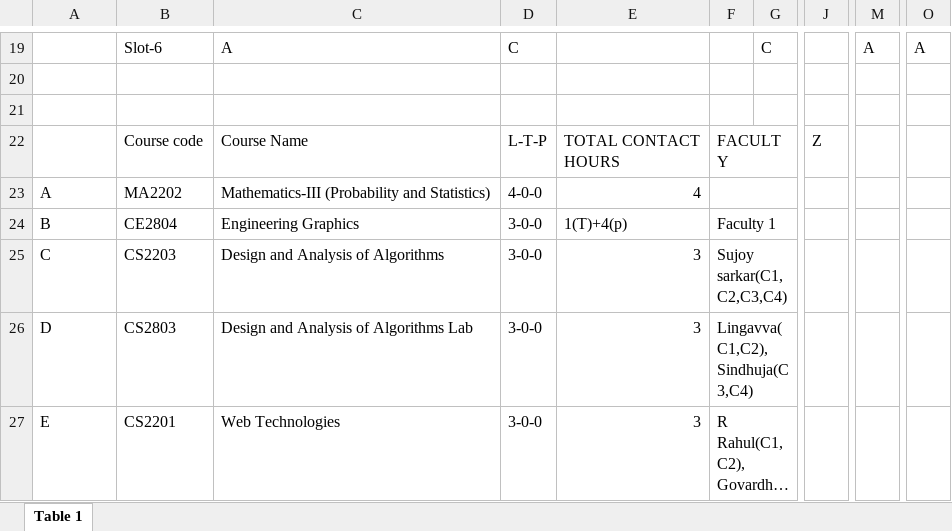
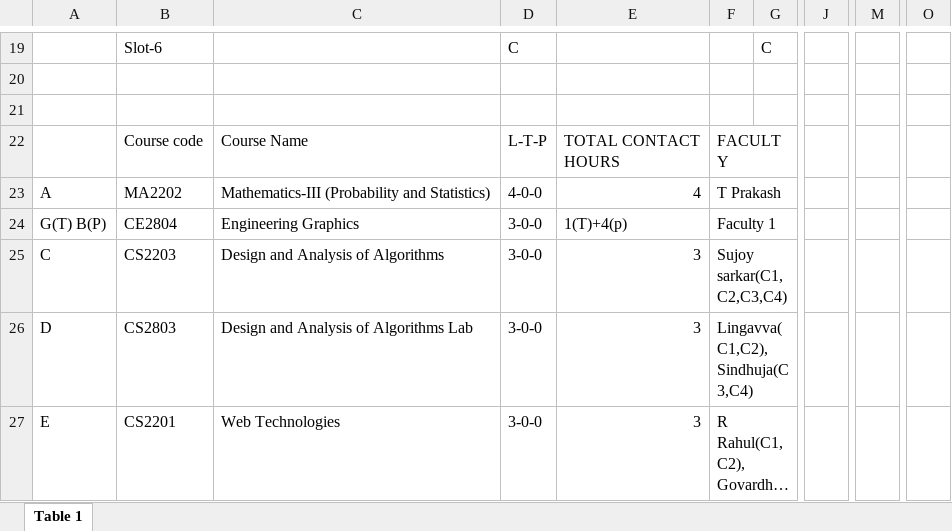
Before and after one commit to hod-cse-rgukt/CSE, an Excel workbook: AY25-26 CSE E2 S2.xlsx, sheet Table 1, drawn as a sheet; only a part is shown, gaps mark what is left out; long unchanged cells end in …; values as stored, in another font and other column widths than the file's, no cell formats; the diff covers the shown part only; the diff names each change by its address in the sheet, - before the commit and + after, or states it on an @@ line.

```diff
--- a/AY25-26 CSE E2 S2.xlsx (sheet Table 1)
+++ b/AY25-26 CSE E2 S2.xlsx (sheet Table 1)
-C19: A
+C19: (empty)
-M19: A
+M19: (empty)
-O19: A
+O19: (empty)
-J22: Z
+J22: (empty)
-F23: (empty)
+F23: T Prakash
-A24: B
+A24: G(T) B(P)
```
Also changed, not shown: 5 added rows, 5 removed rows, 38 edited cells and merged cells elsewhere in this sheet, cell formats, AY25-26 CSE E3 S2.xlsx, AY25-26 CSE E4 S2.xlsx.
